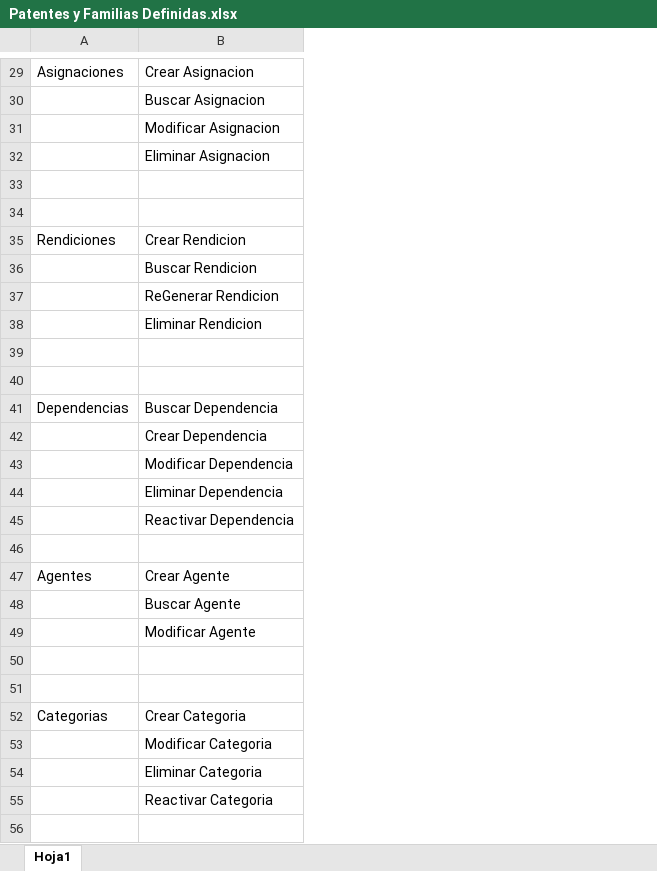
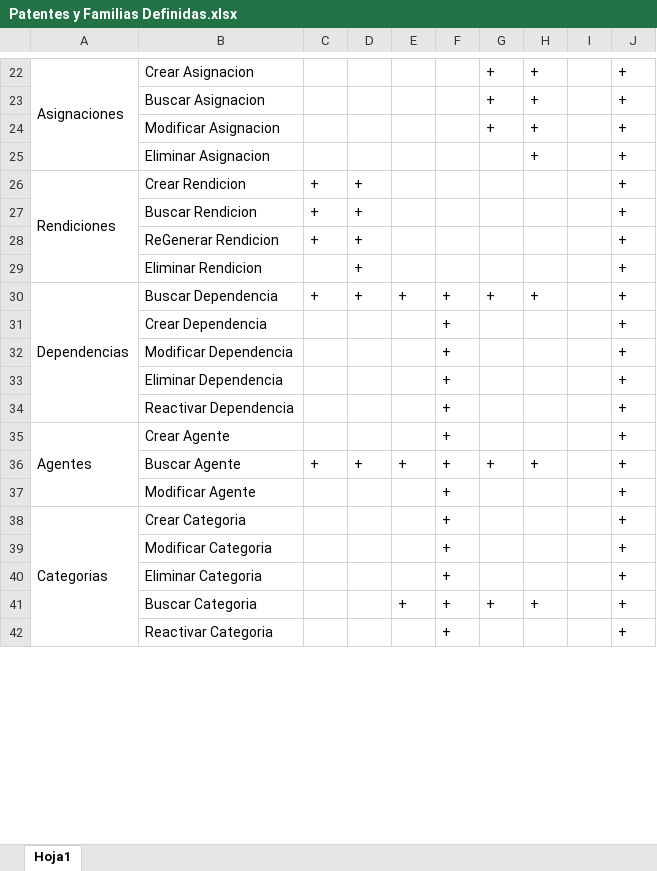
Before and after one commit to loyolajavi/ArtecDiploma, an Excel workbook: Anotaciones/Patentes y Familias Definidas.xlsx, sheet Hoja1, drawn as a sheet; only a part is shown, gaps mark what is left out; values as stored, in another font and other column widths than the file's, no cell formats; removed rows and columns are numbered as before the commit, all else as after; the diff covers the shown part only; the diff names each change by its address in the sheet, - before the commit and + after, or states it on an @@ line.

```diff
--- a/Anotaciones/Patentes y Familias Definidas.xlsx (sheet Hoja1)
+++ b/Anotaciones/Patentes y Familias Definidas.xlsx (sheet Hoja1)
+column C, rows 26-36: + | + | + |  | + |  |  |  |  |  | +
+column D, rows 26-36: + | + | + | + | + |  |  |  |  |  | +
+column E, rows 30-36: + |  |  |  |  |  | +
+column F, rows 30-40: all +; row 42: +
+column G, rows 22-36: + | + | + |  |  |  |  |  | + |  |  |  |  |  | +
+column H, rows 22-36: + | + | + | + |  |  |  |  | + |  |  |  |  |  | +
+column I, empty
+column J, rows 22-40: all +; row 42: +
+A22:A25 merged
-row 33: (empty)
-row 34: (empty)
+A26:A29 merged
-row 39: (empty)
-row 40: (empty)
+A30:A34 merged
-row 46: (empty)
+A35:A37 merged
-row 50: (empty)
-row 51: (empty)
+A38:A42 merged
+row 41:  | Buscar Categoria |  |  | + | + | + | + |  | +
-row 56: (empty)
```
Also changed, not shown: 4 added rows, 14 removed rows, 6 moved rows, 6 edited cells and merged cells elsewhere in this sheet, cell formats, 7 other files.
